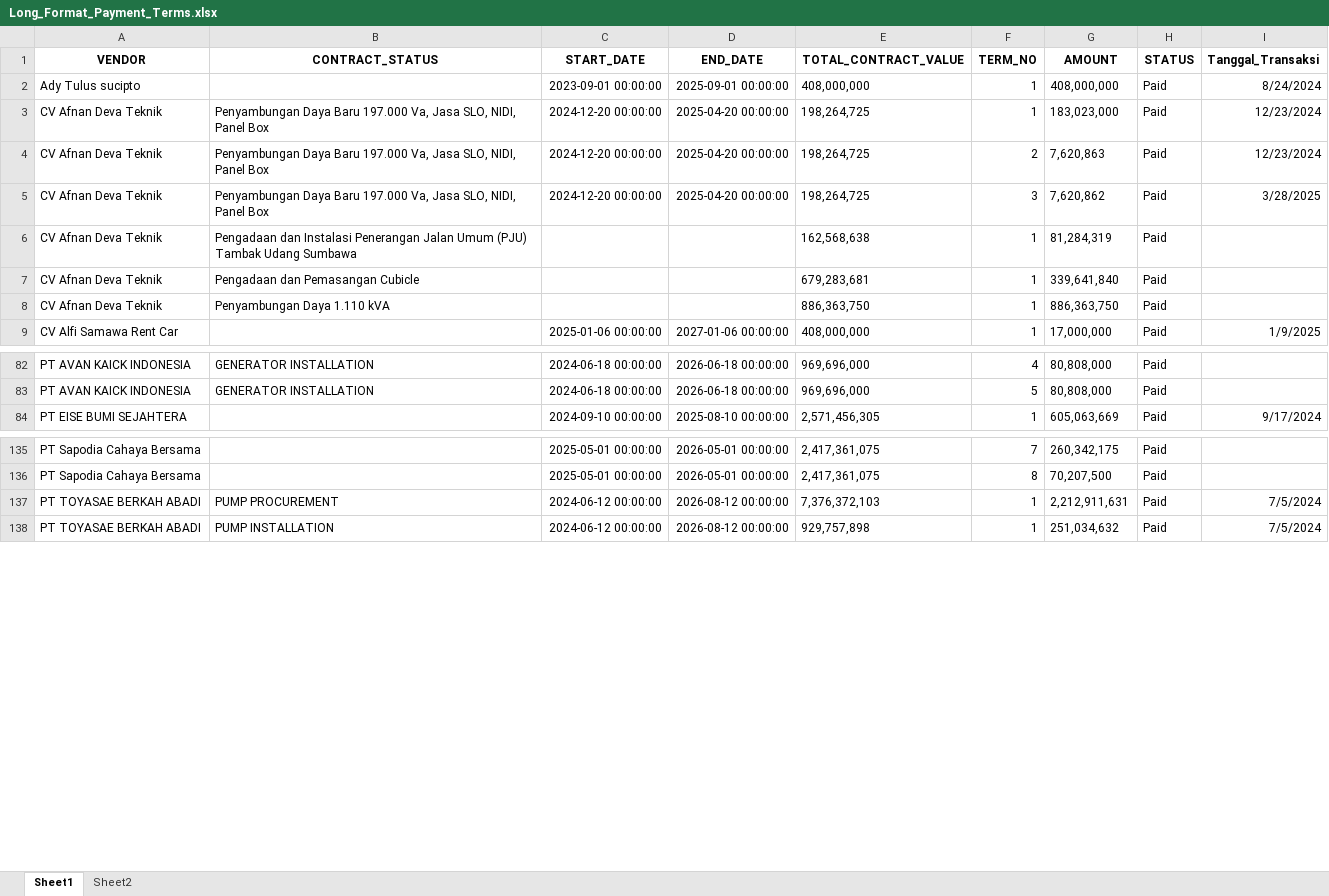
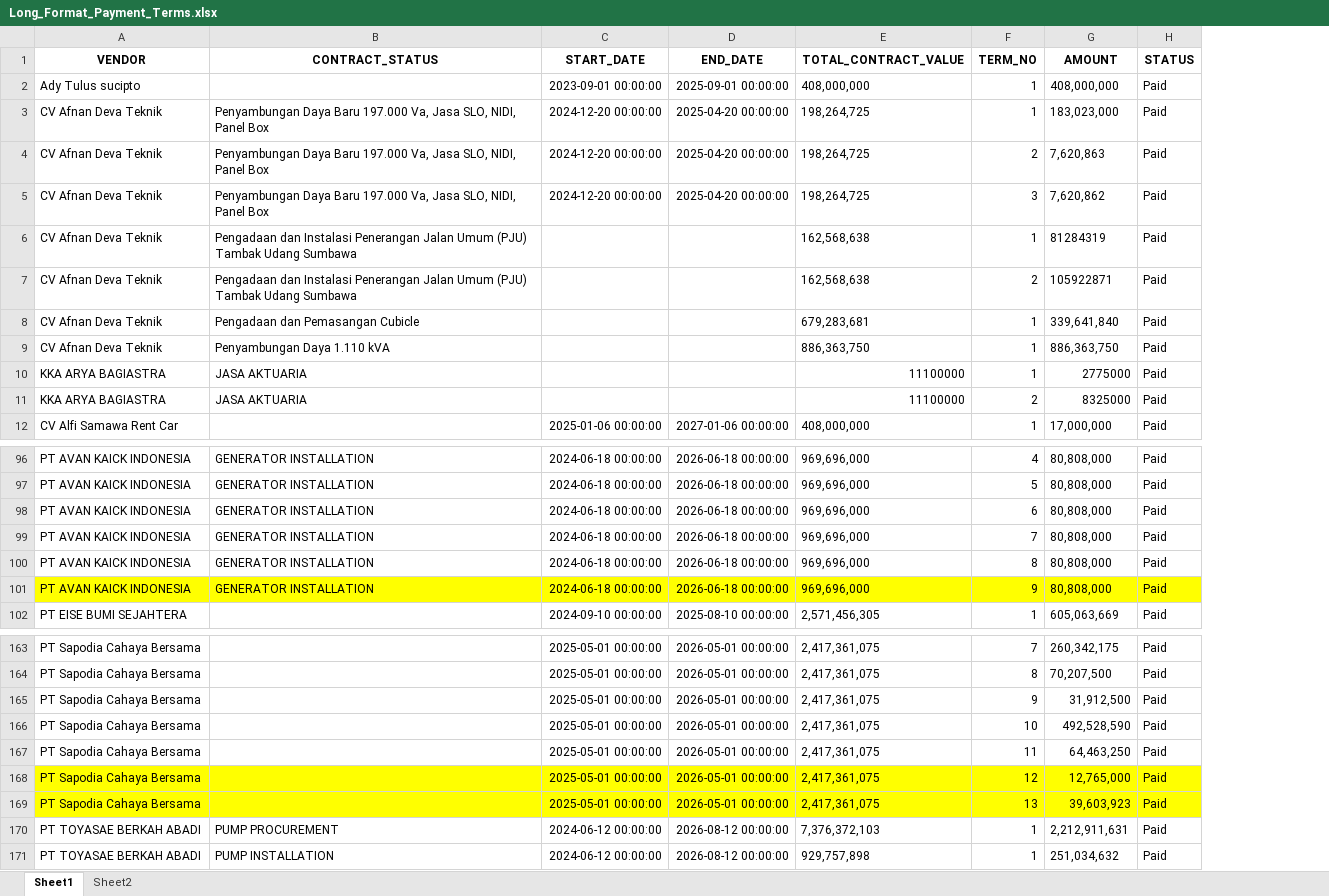
Before and after one commit to quicksxope/dashboardapp-proto, an Excel workbook: data/Long_Format_Payment_Terms.xlsx, sheet Sheet1, drawn as a sheet; only a part is shown, gaps mark what is left out; values as stored, in another font and other column widths than the file's, no borders; removed rows and columns are numbered as before the commit, all else as after; the diff covers the shown part only; the diff names each change by its address in the sheet, - before the commit and + after, or states it on an @@ line.

```diff
--- a/data/Long_Format_Payment_Terms.xlsx (sheet Sheet1)
+++ b/data/Long_Format_Payment_Terms.xlsx (sheet Sheet1)
-column I (Tanggal_Transaksi), rows 2-9: 8/24/2024 | 12/23/2024 | 12/23/2024 | 3/28/2025 |  |  |  | 1/9/2025; row 84: 9/17/2024; rows 137-138: 7/5/2024 | 7/5/2024
-G6 (AMOUNT): 81,284,319
+G6 (AMOUNT): 81284319
+row 7: CV Afnan Deva Teknik | Pengadaan dan Instalasi Penerangan Jalan Umum (PJU) Tambak Udang Sumbawa |  |  | 162,568,638 | 2 | 105922871 | Paid
+row 10: KKA ARYA BAGIASTRA | JASA AKTUARIA |  |  | 11100000 | 1 | 2775000 | Paid
+row 11: KKA ARYA BAGIASTRA | JASA AKTUARIA |  |  | 11100000 | 2 | 8325000 | Paid
+row 98: PT AVAN KAICK INDONESIA | GENERATOR INSTALLATION | 2024-06-18 00:00:00 | 2026-06-18 00:00:00 | 969,696,000 | 6 | 80,808,000 | Paid
+row 99: PT AVAN KAICK INDONESIA | GENERATOR INSTALLATION | 2024-06-18 00:00:00 | 2026-06-18 00:00:00 | 969,696,000 | 7 | 80,808,000 | Paid
+row 100: PT AVAN KAICK INDONESIA | GENERATOR INSTALLATION | 2024-06-18 00:00:00 | 2026-06-18 00:00:00 | 969,696,000 | 8 | 80,808,000 | Paid
+row 101: PT AVAN KAICK INDONESIA | GENERATOR INSTALLATION | 2024-06-18 00:00:00 | 2026-06-18 00:00:00 | 969,696,000 | 9 | 80,808,000 | Paid
+row 165: PT Sapodia Cahaya Bersama |  | 2025-05-01 00:00:00 | 2026-05-01 00:00:00 | 2,417,361,075 | 9 | 31,912,500 | Paid
+row 166: PT Sapodia Cahaya Bersama |  | 2025-05-01 00:00:00 | 2026-05-01 00:00:00 | 2,417,361,075 | 10 | 492,528,590 | Paid
+row 167: PT Sapodia Cahaya Bersama |  | 2025-05-01 00:00:00 | 2026-05-01 00:00:00 | 2,417,361,075 | 11 | 64,463,250 | Paid
+row 168: PT Sapodia Cahaya Bersama |  | 2025-05-01 00:00:00 | 2026-05-01 00:00:00 | 2,417,361,075 | 12 | 12,765,000 | Paid
+row 169: PT Sapodia Cahaya Bersama |  | 2025-05-01 00:00:00 | 2026-05-01 00:00:00 | 2,417,361,075 | 13 | 39,603,923 | Paid
```
Also changed, not shown: 28 added rows, 26 removed rows and 1 moved row elsewhere in this sheet.
